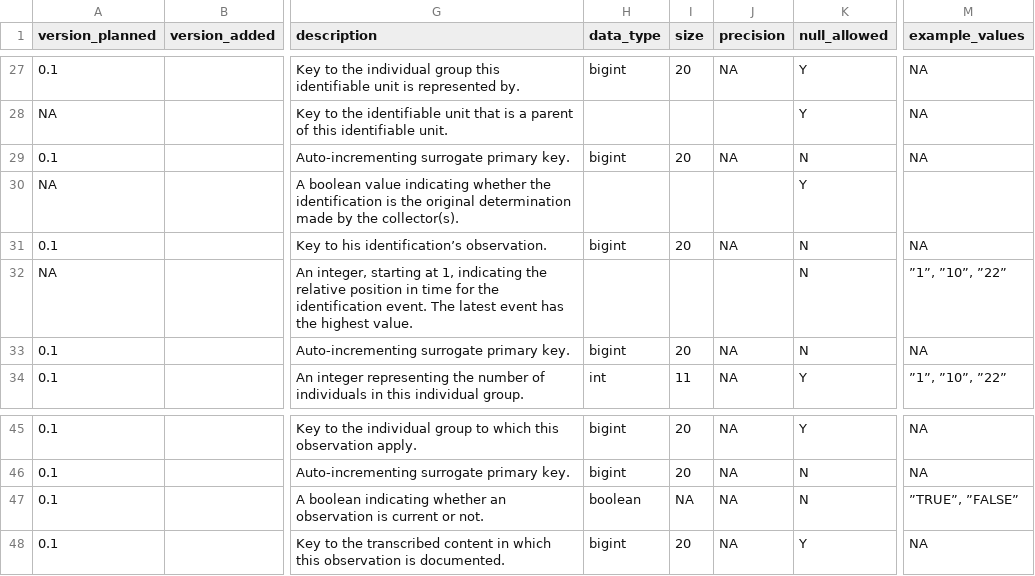
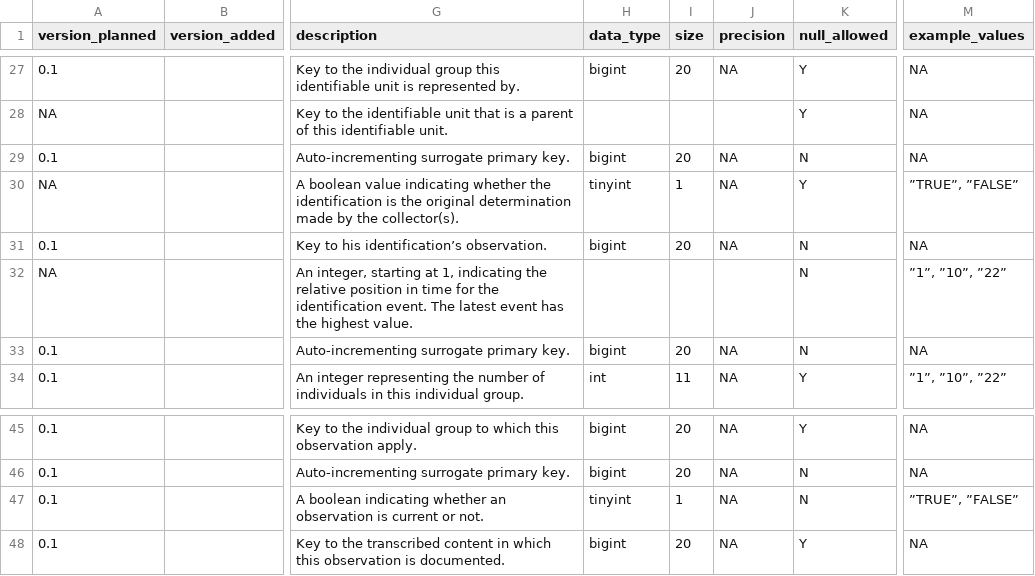
Before and after one commit to DINA-Web/dina-collections-data-model, a CSV file: dictionary/collections-dictionary-columns.csv, drawn as a sheet; only a part is shown, gaps mark what is left out; the diff names each change by its address in the sheet, - before the commit and + after, or states it on an @@ line.

Commit message:
Replace "boolean" with "tinyint(1)"
Currently ”bool” and ”boolean” are currently aliases for ”tinyint(1)”.
Changes are made here to make it easier to check that the schema
conforms to the specified data types.
See
https://stackoverflow.com/questions/289727/which-mysql-data-type-to-use-
for-storing-boolean-values

```diff
--- a/dictionary/collections-dictionary-columns.csv
+++ b/dictionary/collections-dictionary-columns.csv
-H30 (data_type): (empty)
+H30 (data_type): tinyint
-I30 (size): (empty)
+I30 (size): 1
-J30 (precision): (empty)
+J30 (precision): NA
-M30 (example_values): (empty)
+M30 (example_values): ”TRUE”, ”FALSE”
-H47 (data_type): boolean
+H47 (data_type): tinyint
-I47 (size): NA
+I47 (size): 1
```
